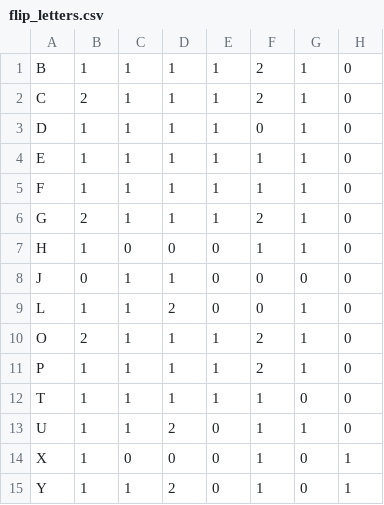
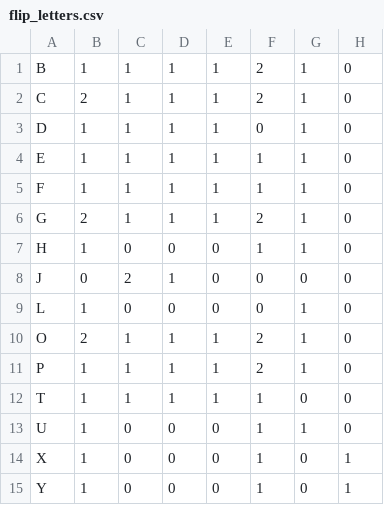
Before and after one commit to briangan/flip_to_words_challenge_rails, a CSV file: config/flip_letters.csv, drawn as a sheet; only a part is shown; the diff names each change by its address in the sheet, - before the commit and + after, or states it on an @@ line.

Commit message:
Flip Letters: corrected a few letters' mapping

```diff
--- a/config/flip_letters.csv
+++ b/config/flip_letters.csv
-C8: 1
+C8: 2
-C9: 1
+C9: 0
-D9: 2
+D9: 0
-C13: 1
+C13: 0
-D13: 2
+D13: 0
-C15: 1
+C15: 0
-D15: 2
+D15: 0
```
Also changed, not shown: 1 other file.
